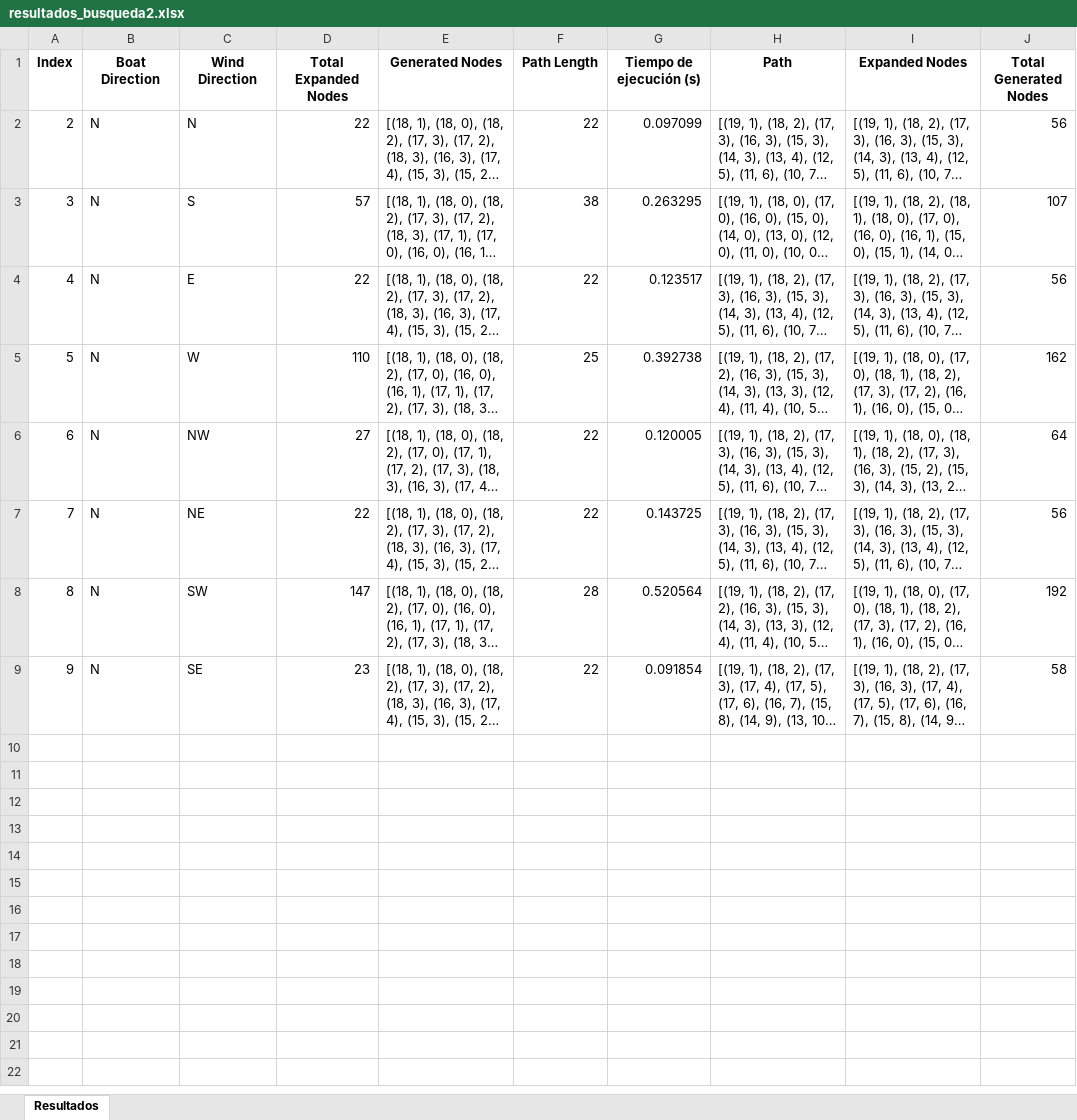
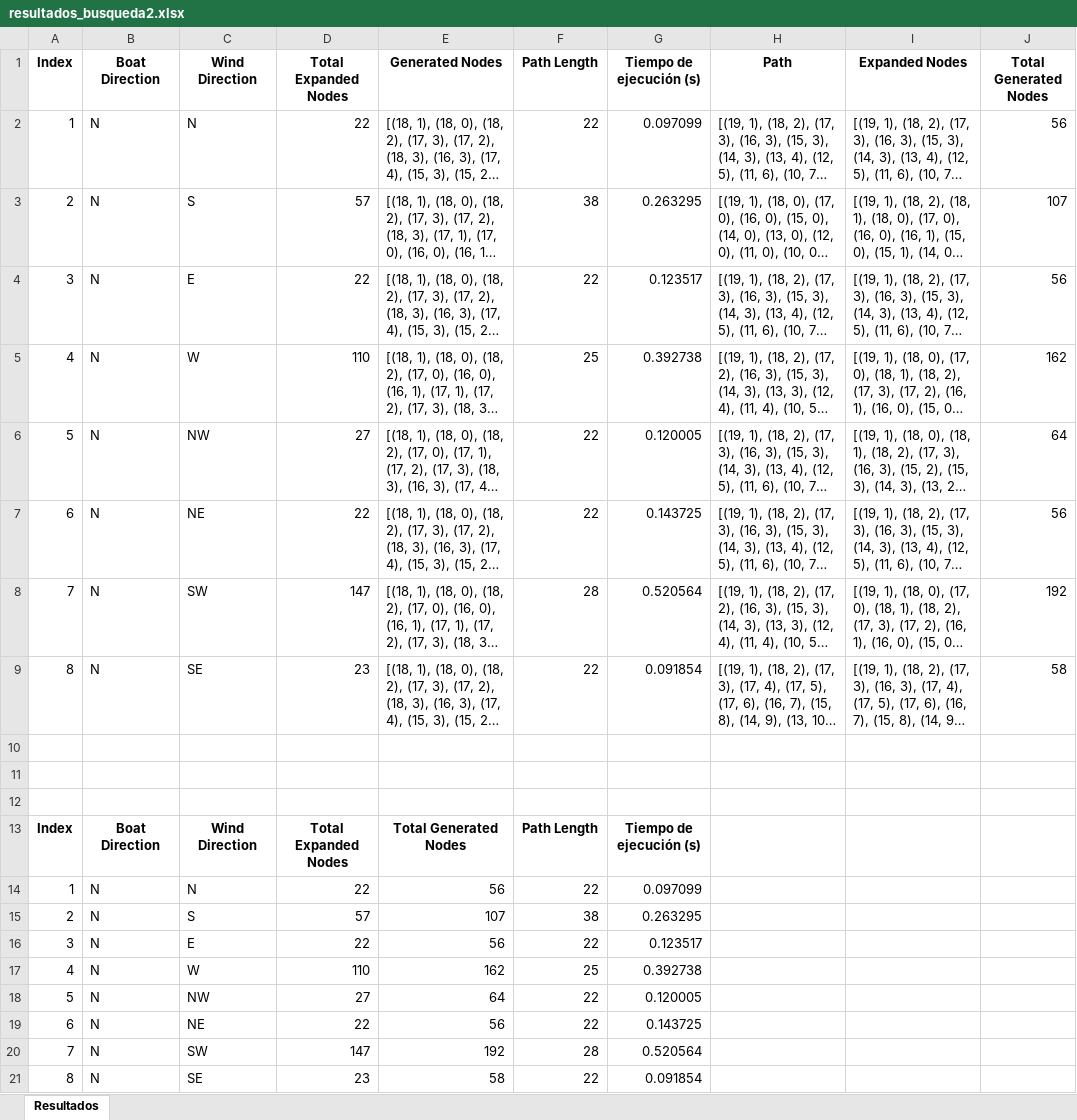
Before and after one commit to Sylarik/TFG_investigacion, an Excel workbook: datos_resultados/resultados_busqueda2.xlsx, sheet Resultados, drawn as a sheet; long unchanged cells end in …; values as stored, in another font and other column widths than the file's, no borders; the diff names each change by its address in the sheet, - before the commit and + after, or states it on an @@ line.

```diff
--- a/datos_resultados/resultados_busqueda2.xlsx (sheet Resultados)
+++ b/datos_resultados/resultados_busqueda2.xlsx (sheet Resultados)
-A2 (Index): 2
+A2 (Index): 1
-A3 (Index): 3
+A3 (Index): 2
-A4 (Index): 4
+A4 (Index): 3
-A5 (Index): 5
+A5 (Index): 4
-A6 (Index): 6
+A6 (Index): 5
-A7 (Index): 7
+A7 (Index): 6
-A8 (Index): 8
+A8 (Index): 7
-A9 (Index): 9
+A9 (Index): 8
+row 10: (empty)
+row 11: (empty)
+row 12: (empty)
+row 13: Index | Boat Direction | Wind Direction | Total Expanded Nodes | Total Generated Nodes | Path Length | Tiempo de ejecución (s)
+row 14: 1 | N | N | 22 | 56 | 22 | 0.097099
+row 15: 2 | N | S | 57 | 107 | 38 | 0.263295
+row 16: 3 | N | E | 22 | 56 | 22 | 0.123517
+row 17: 4 | N | W | 110 | 162 | 25 | 0.392738
+row 18: 5 | N | NW | 27 | 64 | 22 | 0.120005
+row 19: 6 | N | NE | 22 | 56 | 22 | 0.143725
+row 20: 7 | N | SW | 147 | 192 | 28 | 0.520564
+row 21: 8 | N | SE | 23 | 58 | 22 | 0.091854
```
Also changed, not shown: datos_resultados/resultados_busqueda.xlsx, 8 other files.
